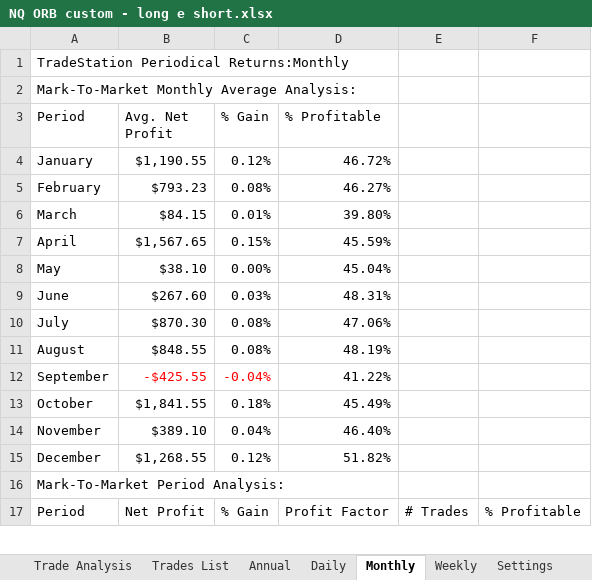
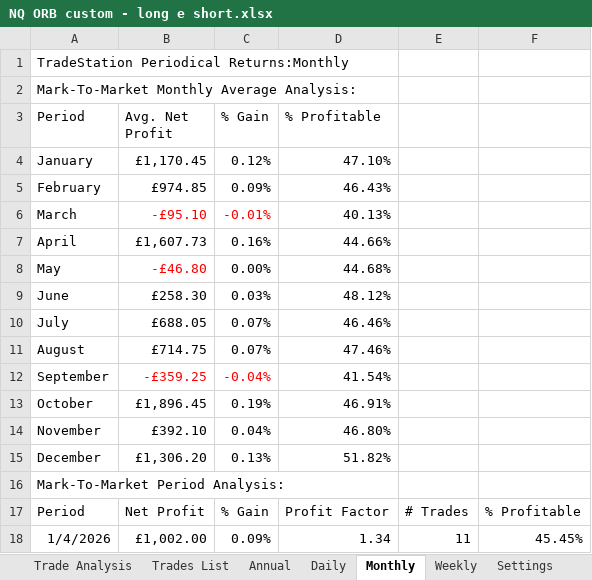
Before and after one commit to andreaviotto-star/trading-dashboard, an Excel workbook: NQ ORB custom - long e short.xlsx, sheet Monthly, drawn as a sheet; only a part is shown; values as stored, in another font and other column widths than the file's, no borders; the diff covers the shown part only; the diff names each change by its address in the sheet, - before the commit and + after, or states it on an @@ line.

```diff
--- a/NQ ORB custom - long e short.xlsx (sheet Monthly)
+++ b/NQ ORB custom - long e short.xlsx (sheet Monthly)
-B4 (Avg. Net Profit): $1,190.55
+B4 (Avg. Net Profit): £1,170.45
-D4 (% Profitable): 46.72%
+D4 (% Profitable): 47.10%
-B5 (Avg. Net Profit): $793.23
+B5 (Avg. Net Profit): £974.85
-C5 (% Gain): 0.08%
+C5 (% Gain): 0.09%
-D5 (% Profitable): 46.27%
+D5 (% Profitable): 46.43%
-B6 (Avg. Net Profit): $84.15
+B6 (Avg. Net Profit): -£95.10
-B6:C6 text colour: black
+B6:C6 text colour: #FF0000
-C6 (% Gain): 0.01%
+C6 (% Gain): -0.01%
-D6 (% Profitable): 39.80%
+D6 (% Profitable): 40.13%
-B7 (Avg. Net Profit): $1,567.65
+B7 (Avg. Net Profit): £1,607.73
-C7 (% Gain): 0.15%
+C7 (% Gain): 0.16%
-D7 (% Profitable): 45.59%
+D7 (% Profitable): 44.66%
-B8 (Avg. Net Profit): $38.10
+B8 (Avg. Net Profit): -£46.80
-B8 text colour: black
+B8 text colour: #FF0000
-D8 (% Profitable): 45.04%
+D8 (% Profitable): 44.68%
-B9 (Avg. Net Profit): $267.60
+B9 (Avg. Net Profit): £258.30
-D9 (% Profitable): 48.31%
+D9 (% Profitable): 48.12%
-B10 (Avg. Net Profit): $870.30
+B10 (Avg. Net Profit): £688.05
-C10:C11 (% Gain): 0.08%
+C10:C11 (% Gain): 0.07%
-D10 (% Profitable): 47.06%
+D10 (% Profitable): 46.46%
-B11 (Avg. Net Profit): $848.55
+B11 (Avg. Net Profit): £714.75
-D11 (% Profitable): 48.19%
+D11 (% Profitable): 47.46%
-B12 (Avg. Net Profit): -$425.55
+B12 (Avg. Net Profit): -£359.25
-D12 (% Profitable): 41.22%
+D12 (% Profitable): 41.54%
-B13 (Avg. Net Profit): $1,841.55
+B13 (Avg. Net Profit): £1,896.45
-C13 (% Gain): 0.18%
+C13 (% Gain): 0.19%
-D13 (% Profitable): 45.49%
+D13 (% Profitable): 46.91%
-B14 (Avg. Net Profit): $389.10
+B14 (Avg. Net Profit): £392.10
-D14 (% Profitable): 46.40%
+D14 (% Profitable): 46.80%
-B15 (Avg. Net Profit): $1,268.55
+B15 (Avg. Net Profit): £1,306.20
-C15 (% Gain): 0.12%
+C15 (% Gain): 0.13%
+row 18: 1/4/2026 | £1,002.00 | 0.09% | 1.34 | 11 | 45.45%
```
Also changed, not shown: 41 added rows, 42 removed rows, 93 edited cells and cell formats elsewhere in this sheet, sheet Trades List, sheet Daily, sheet Weekly, sheet Performance Summary, sheet Trade Analysis, sheet Annual, 1 more sheet, ES ORB custom - long e short.xlsx, ES bout reg - long.xlsx, 16 other files.
